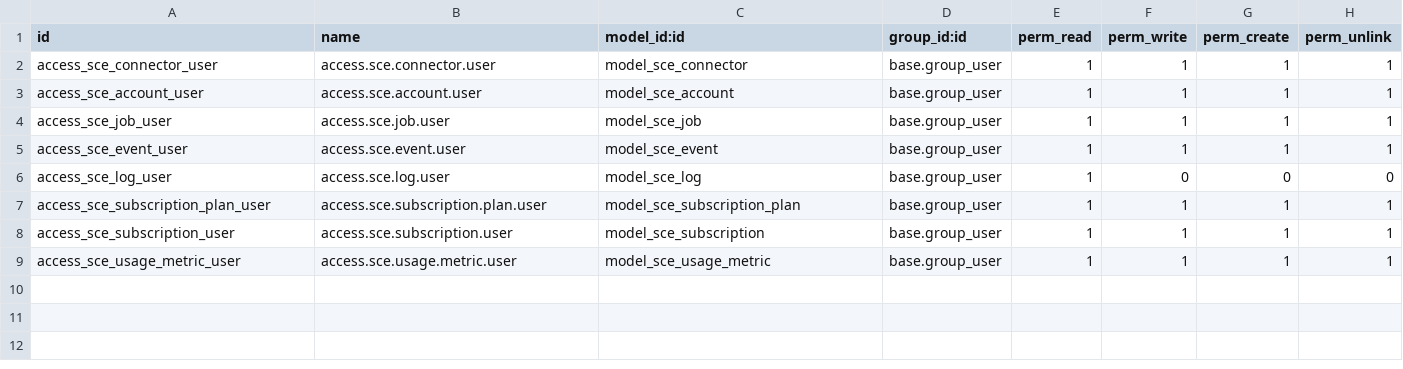
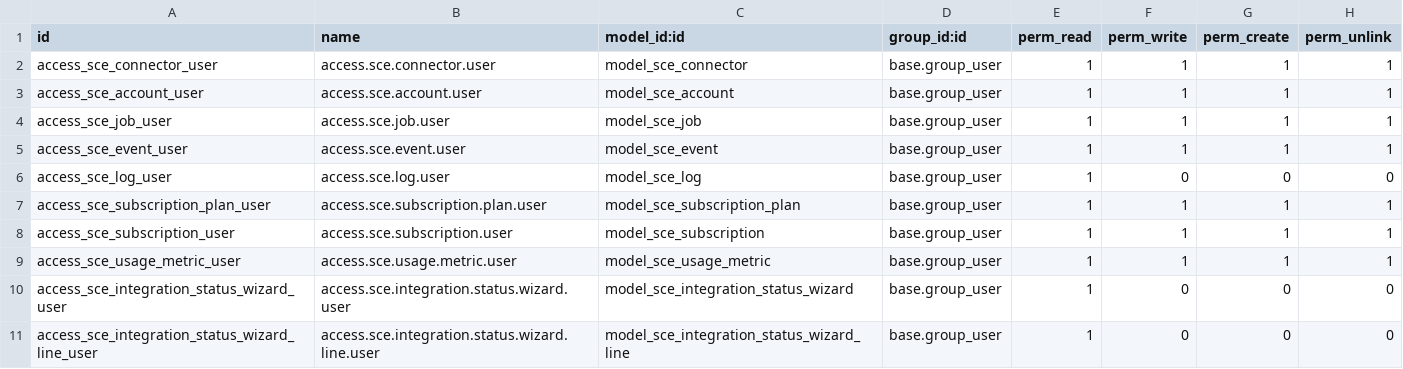
Before and after one commit to AlejandroCasalotti/Softwork, a CSV file: softwork_ecommerce_conector_base/security/ir.model.access.csv, drawn as a sheet; the diff names each change by its address in the sheet, - before the commit and + after, or states it on an @@ line.

```diff
--- a/softwork_ecommerce_conector_base/security/ir.model.access.csv
+++ b/softwork_ecommerce_conector_base/security/ir.model.access.csv
+row 10: access_sce_integration_status_wizard_user | access.sce.integration.status.wizard.user | model_sce_integration_status_wizard | base.group_user | 1 | 0 | 0 | 0
+row 11: access_sce_integration_status_wizard_line_user | access.sce.integration.status.wizard.line.user | model_sce_integration_status_wizard_line | base.group_user | 1 | 0 | 0 | 0
```
Also changed, not shown: 1 other file.
